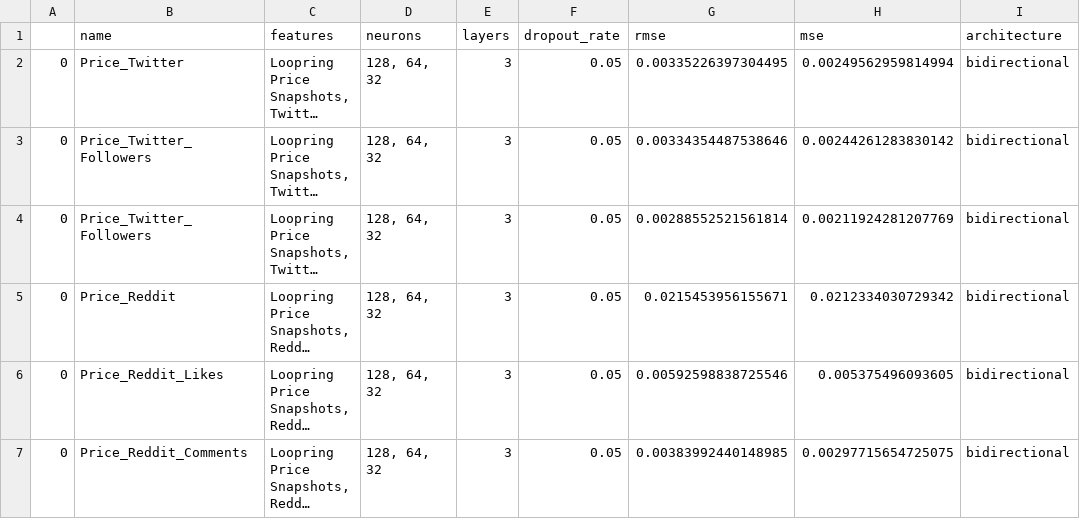
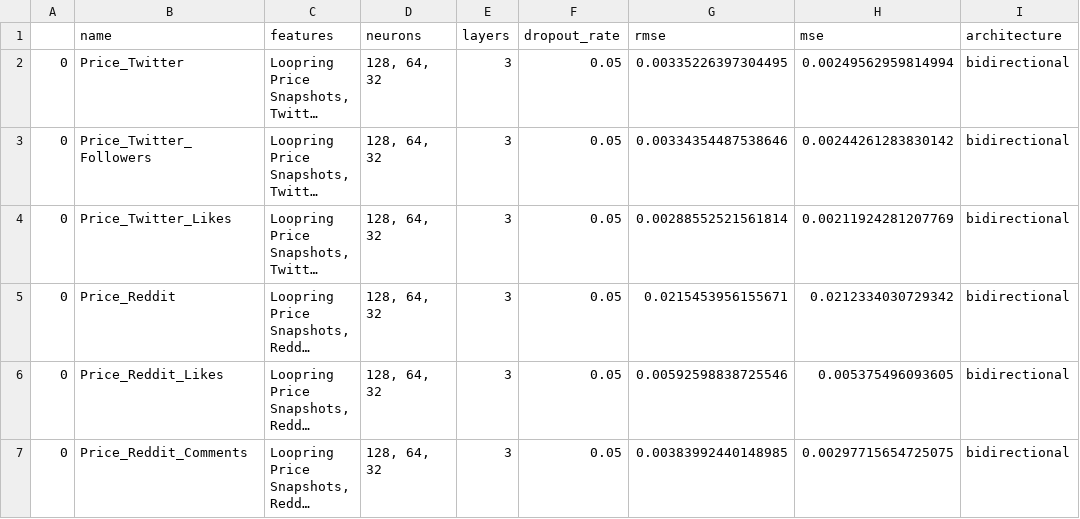
Before and after one commit to bjorger/thesis, a CSV file: Models/results/LSTM/best_sentiment_results_bidirectional.csv, drawn as a sheet; long unchanged cells end in …; the diff names each change by its address in the sheet, - before the commit and + after, or states it on an @@ line.

Commit message:
Add results

```diff
--- a/Models/results/LSTM/best_sentiment_results_bidirectional.csv
+++ b/Models/results/LSTM/best_sentiment_results_bidirectional.csv
-B4 (name): Price_Twitter_Followers
+B4 (name): Price_Twitter_Likes
```
Also changed, not shown: Models/results/LSTM/best_sentiment_results_single.csv, Models/results/LSTM/best_sentiment_results_stacked.csv, 3 other files.
